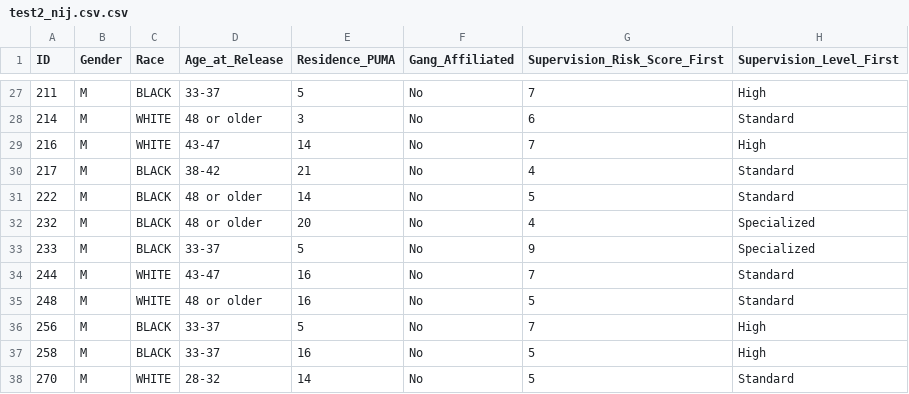
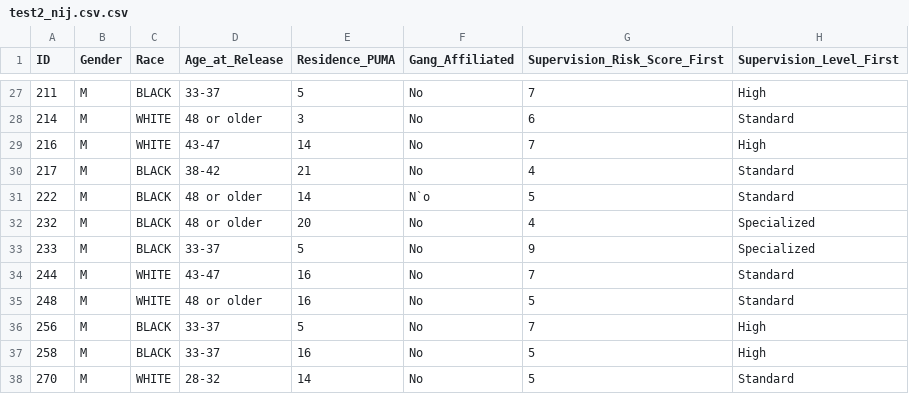
Before and after one commit to aryagupta12/cs229finalproject, a CSV file: test2_nij.csv.csv, drawn as a sheet; only a part is shown, gaps mark what is left out; the diff names each change by its address in the sheet, - before the commit and + after, or states it on an @@ line.

```diff
--- a/test2_nij.csv.csv
+++ b/test2_nij.csv.csv
-F31 (Gang_Affiliated): No
+F31 (Gang_Affiliated): N`o
```
